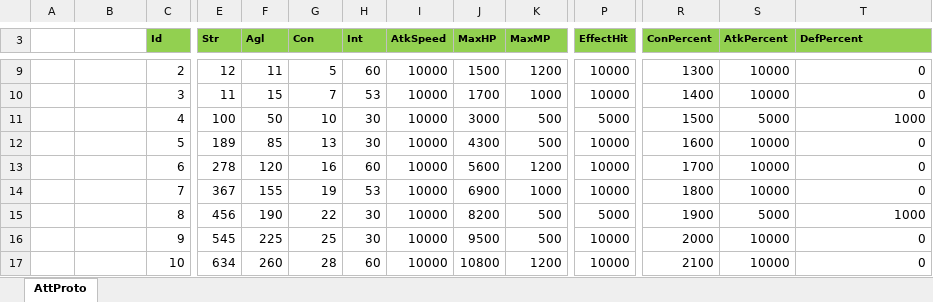
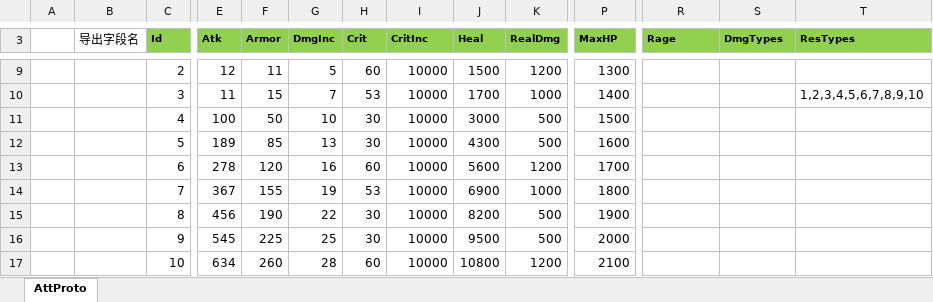
Before and after one commit to east-eden/server, an Excel workbook: config/excel/att.xlsx, sheet AttProto, drawn as a sheet; only a part is shown, gaps mark what is left out; values as stored, in another font and other column widths than the file's, no borders; the diff covers the shown part only; the diff names each change by its address in the sheet, - before the commit and + after, or states it on an @@ line.

```diff
--- a/config/excel/att.xlsx (sheet AttProto)
+++ b/config/excel/att.xlsx (sheet AttProto)
-B3: (empty)
+B3: 导出字段名
-E3: Str
+E3: Atk
-F3: Agl
+F3: Armor
-G3: Con
+G3: DmgInc
-H3: Int
+H3: Crit
-I3: AtkSpeed
+I3: CritInc
-J3: MaxHP
+J3: Heal
-K3: MaxMP
+K3: RealDmg
-P3: EffectHit
+P3: MaxHP
-R3: ConPercent
+R3: Rage
-S3: AtkPercent
+S3: DmgTypes
-T3: DefPercent
+T3: ResTypes
-P9 (MaxHP): 10000
+P9 (MaxHP): 1300
-R9 (Rage): 1300
+R9 (Rage): (empty)
-S9:S10 (DmgTypes): 10000
+S9:S10 (DmgTypes): (empty)
-T9 (ResTypes): 0
+T9 (ResTypes): (empty)
-P10 (MaxHP): 10000
+P10 (MaxHP): 1400
-R10 (Rage): 1400
+R10 (Rage): (empty)
-T10 (ResTypes): 0
+T10 (ResTypes): 1,2,3,4,5,6,7,8,9,10
-P11 (MaxHP): 5000
+P11 (MaxHP): 1500
-R11 (Rage): 1500
+R11 (Rage): (empty)
-S11 (DmgTypes): 5000
+S11 (DmgTypes): (empty)
-T11 (ResTypes): 1000
+T11 (ResTypes): (empty)
-P12 (MaxHP): 10000
+P12 (MaxHP): 1600
-R12 (Rage): 1600
+R12 (Rage): (empty)
-S12:S14 (DmgTypes): 10000
+S12:S14 (DmgTypes): (empty)
-T12:T14 (ResTypes): 0
+T12:T14 (ResTypes): (empty)
-P13 (MaxHP): 10000
+P13 (MaxHP): 1700
-R13 (Rage): 1700
+R13 (Rage): (empty)
-P14 (MaxHP): 10000
+P14 (MaxHP): 1800
-R14 (Rage): 1800
+R14 (Rage): (empty)
-P15 (MaxHP): 5000
+P15 (MaxHP): 1900
-R15 (Rage): 1900
+R15 (Rage): (empty)
-S15 (DmgTypes): 5000
+S15 (DmgTypes): (empty)
-T15 (ResTypes): 1000
+T15 (ResTypes): (empty)
-P16 (MaxHP): 10000
+P16 (MaxHP): 2000
-R16 (Rage): 2000
+R16 (Rage): (empty)
-S16:S17 (DmgTypes): 10000
+S16:S17 (DmgTypes): (empty)
-T16:T17 (ResTypes): 0
+T16:T17 (ResTypes): (empty)
-P17 (MaxHP): 10000
+P17 (MaxHP): 2100
-R17 (Rage): 2100
+R17 (Rage): (empty)
```
Also changed, not shown: 2 added rows, 2 removed rows and 35 edited cells elsewhere in this sheet, config/excel/buff.xlsx, 4 other files.
